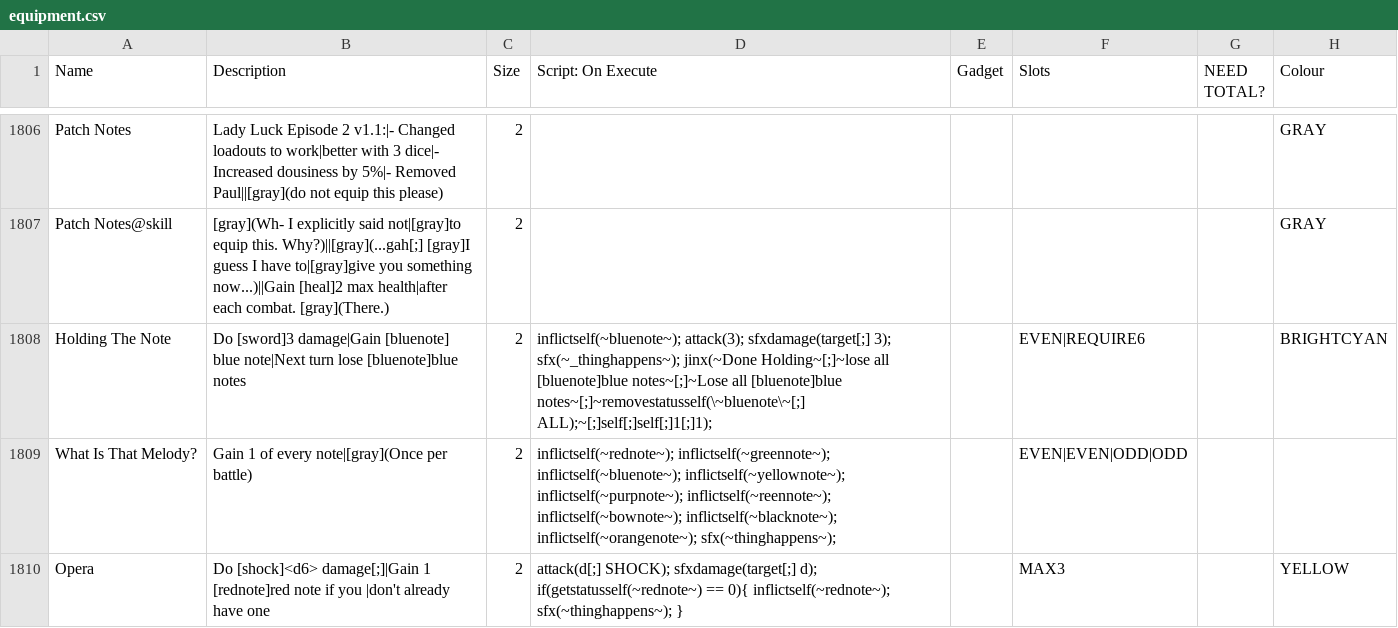
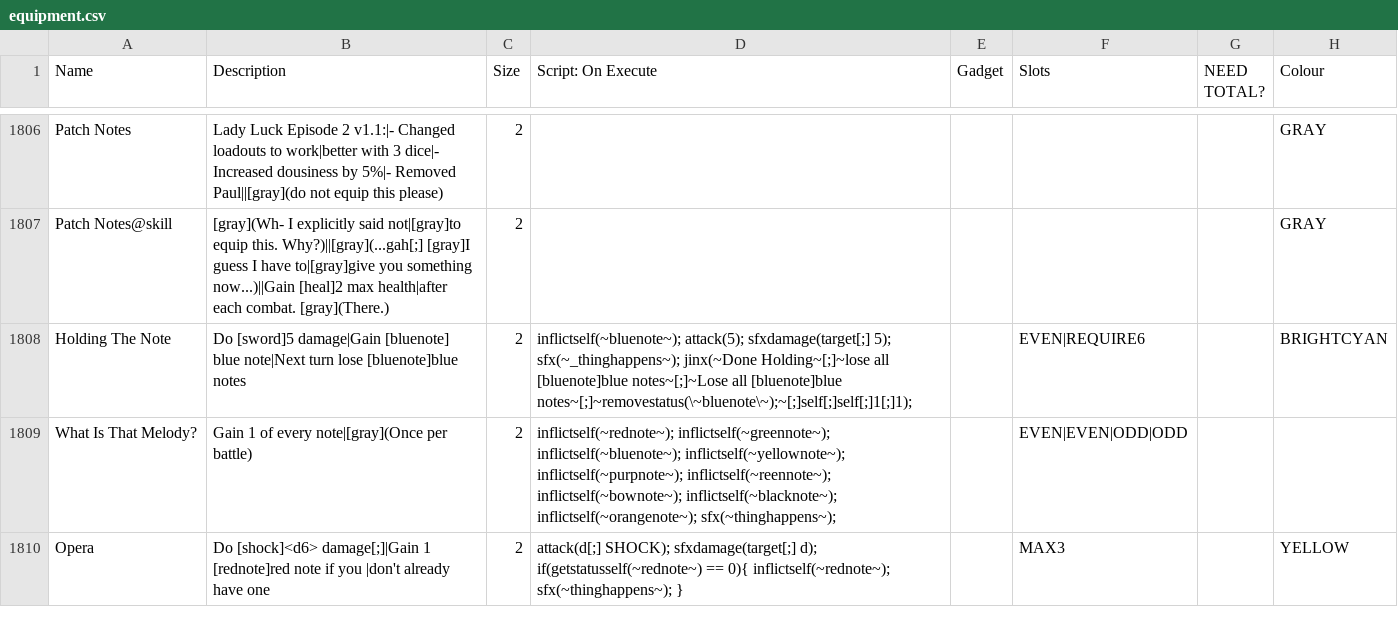
Before and after one commit to godisgoodmatt/christmasspecial, a CSV file: _append/data/text/equipment.csv, drawn as a sheet; only a part is shown, gaps mark what is left out; the diff names each change by its address in the sheet, - before the commit and + after, or states it on an @@ line.

Commit message:
fixed holding the note

```diff
--- a/_append/data/text/equipment.csv
+++ b/_append/data/text/equipment.csv
-B1808 (Description): Do [sword]3 damage|Gain [bluenote]…
+B1808 (Description): Do [sword]5 damage|Gain [bluenote]…
-D1808 (Script: On Execute): inflictself(~bluenote~); attack(3); sfxdamage(target[;] 3); sfx(~_thinghappens~); jinx(~Done Holding~[;]~lose all [bluenote]blue notes~[;]~Lose all [bluenote]blue notes~[;]~removestatusself(\~bluenote\~[;] ALL);~[;]self[;]self[;]1[;]1);
+D1808 (Script: On Execute): inflictself(~bluenote~); attack(5); sfxdamage(target[;] 5); sfx(~_thinghappens~); jinx(~Done Holding~[;]~lose all [bluenote]blue notes~[;]~Lose all [bluenote]blue notes~[;]~removestatus(\~bluenote\~);~[;]self[;]self[;]1[;]1);
```
